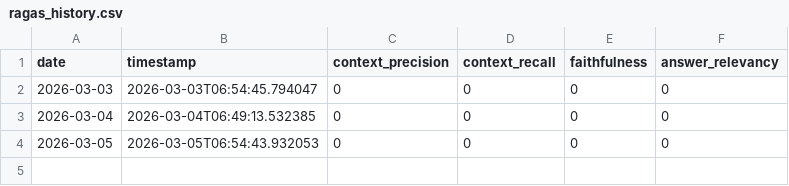
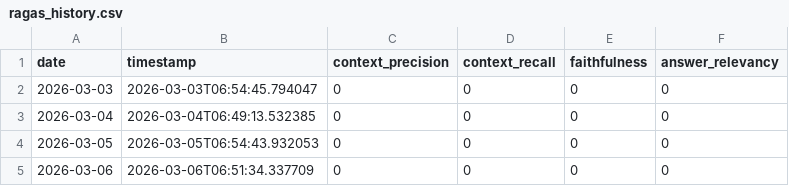
Before and after one commit to mrc329/milan-olympics-chatbot, a CSV file: ragas_history.csv, drawn as a sheet.

```diff
--- a/ragas_history.csv
+++ b/ragas_history.csv
@@ -4 +4,2 @@ date,timestamp,context_precision,context_recall,faithfulness,answer_relevancy
 2026-03-05,2026-03-05T06:54:43.932053,0,0,0,0
+2026-03-06,2026-03-06T06:51:34.337709,0,0,0,0
```
